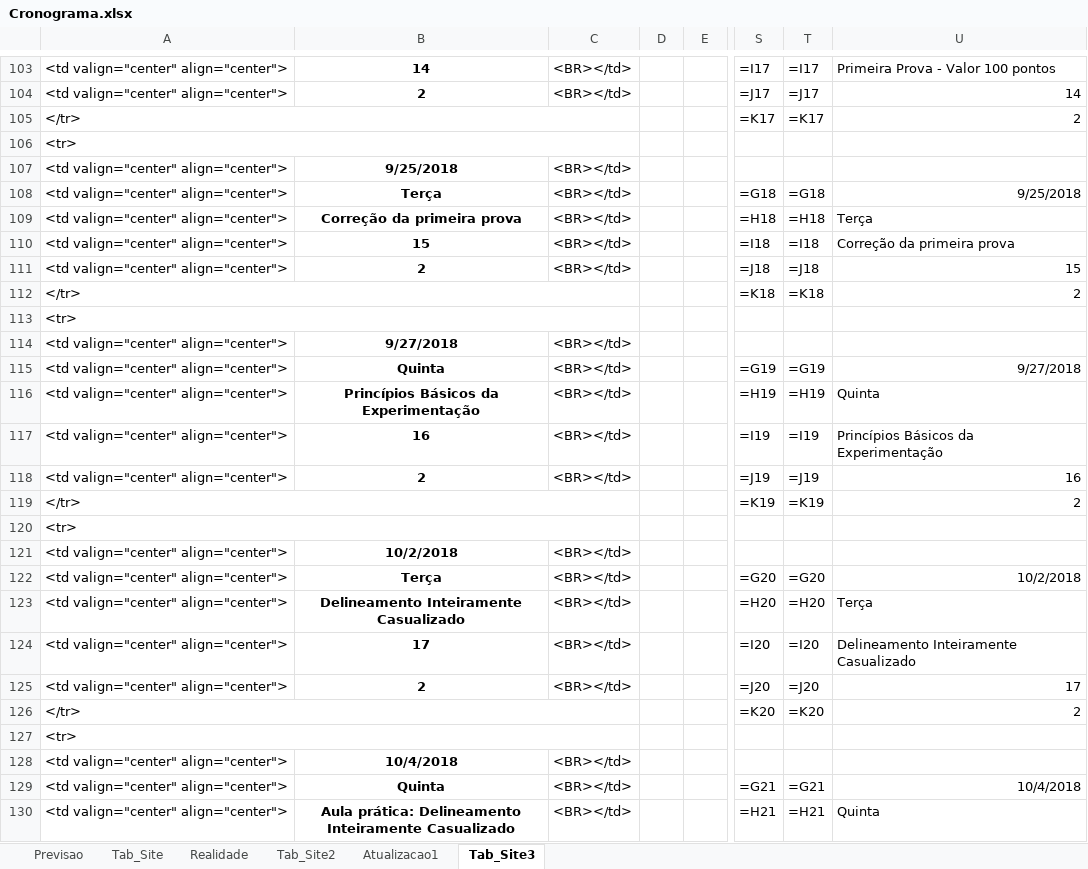
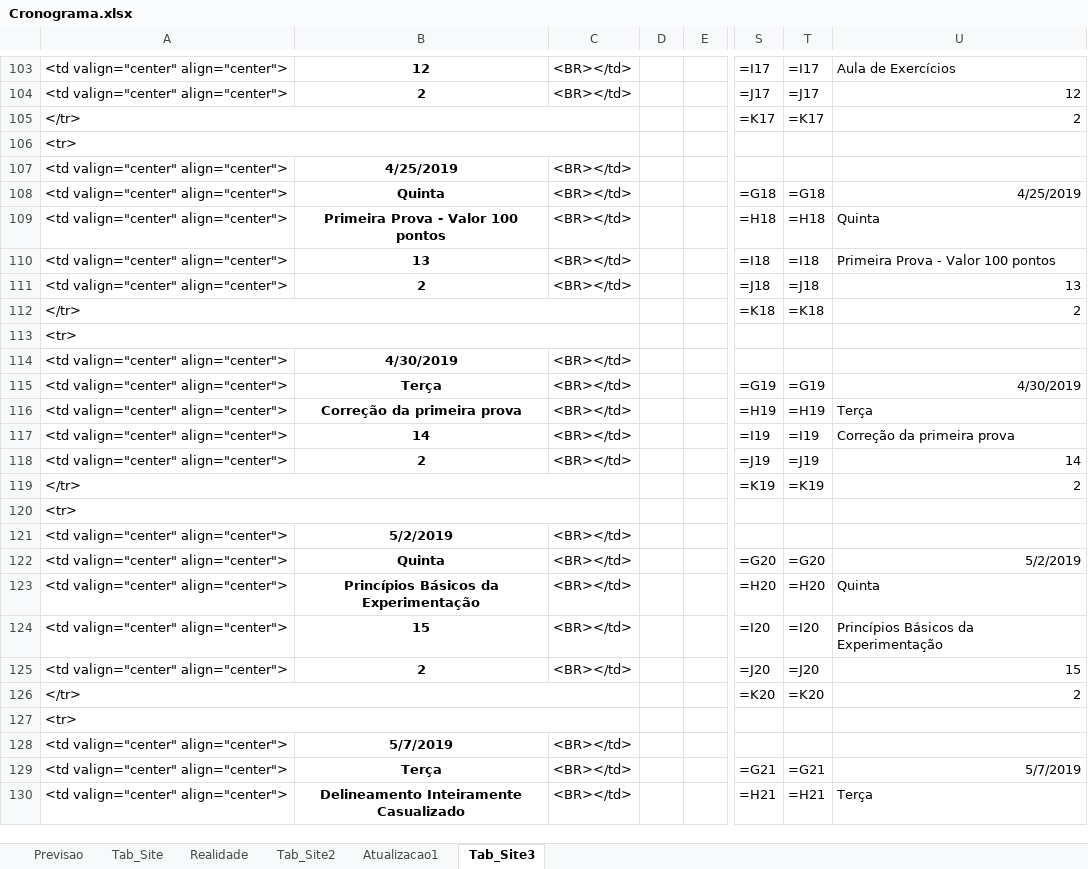
Before and after one commit to maf261/maf261.github.io, an Excel workbook: Cronogramas/Cronograma.xlsx, sheet Tab_Site3, drawn as a sheet; only a part is shown, gaps mark what is left out; values as stored, in another font and other column widths than the file's, no borders; the diff covers the shown part only; the diff names each change by its address in the sheet, - before the commit and + after, or states it on an @@ line.

Commit message:
Primeira modificacao 2019

```diff
--- a/Cronogramas/Cronograma.xlsx (sheet Tab_Site3)
+++ b/Cronogramas/Cronograma.xlsx (sheet Tab_Site3)
-B103: 14
+B103: 12
-U103: Primeira Prova - Valor 100 pontos
+U103: Aula de Exercícios
-U104: 14
+U104: 12
-B107: 9/25/2018
+B107: 4/25/2019
-B108: Terça
+B108: Quinta
-U108: 9/25/2018
+U108: 4/25/2019
-B109: Correção da primeira prova
+B109: Primeira Prova - Valor 100 pontos
-U109: Terça
+U109: Quinta
-B110: 15
+B110: 13
-U110: Correção da primeira prova
+U110: Primeira Prova - Valor 100 pontos
-U111: 15
+U111: 13
-B114: 9/27/2018
+B114: 4/30/2019
-B115: Quinta
+B115: Terça
-U115: 9/27/2018
+U115: 4/30/2019
-B116: Princípios Básicos da Experimentação
+B116: Correção da primeira prova
-U116: Quinta
+U116: Terça
-B117: 16
+B117: 14
-U117: Princípios Básicos da Experimentação
+U117: Correção da primeira prova
-U118: 16
+U118: 14
-B121: 10/2/2018
+B121: 5/2/2019
-B122: Terça
+B122: Quinta
-U122: 10/2/2018
+U122: 5/2/2019
-B123: Delineamento Inteiramente Casualizado
+B123: Princípios Básicos da Experimentação
-U123: Terça
+U123: Quinta
-B124: 17
+B124: 15
-U124: Delineamento Inteiramente Casualizado
+U124: Princípios Básicos da Experimentação
-U125: 17
+U125: 15
-B128: 10/4/2018
+B128: 5/7/2019
-B129: Quinta
+B129: Terça
-U129: 10/4/2018
+U129: 5/7/2019
-B130: Aula prática: Delineamento Inteiramente Casualizado
+B130: Delineamento Inteiramente Casualizado
-U130: Quinta
+U130: Terça
```
Also changed, not shown: 1 added row, 1 removed row, 323 edited cells and cell formats elsewhere in this sheet, sheet Atualizacao1, 6 other files.
